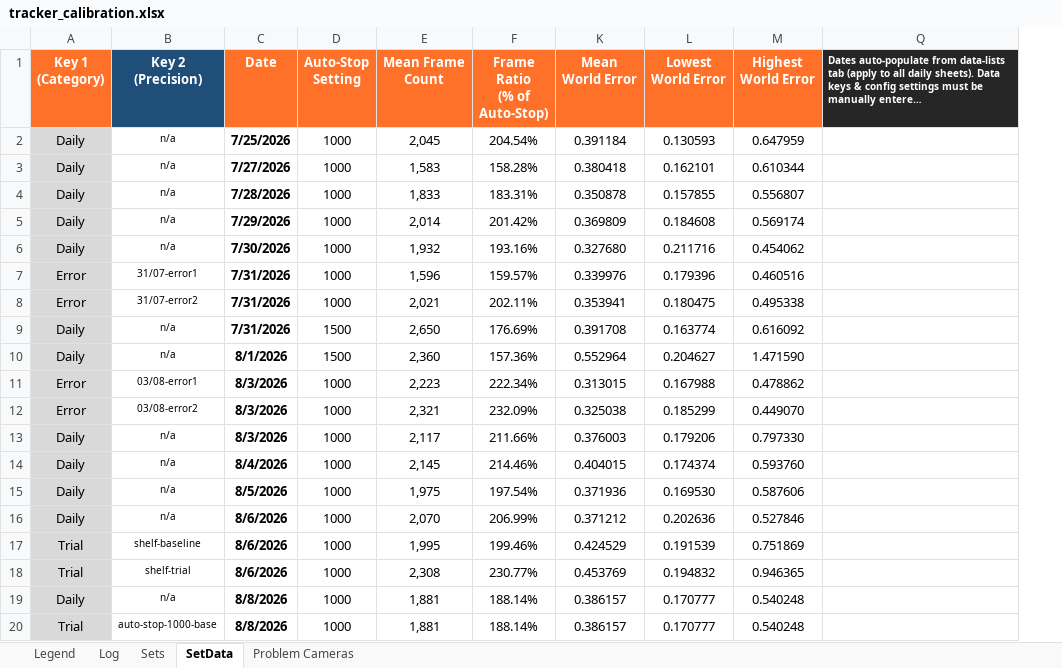
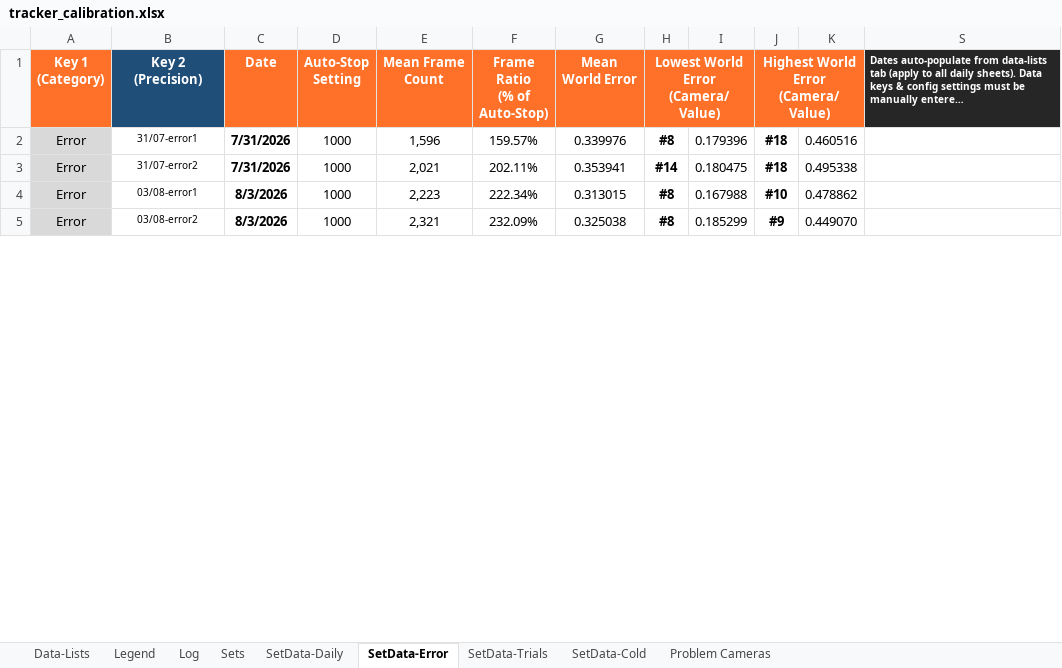
Before and after one commit to newwby/vicon-documentation, an Excel workbook: Data/tracker_calibration.xlsx, sheet SetData-Error, drawn as a sheet; only a part is shown; long unchanged cells end in …; values as stored, in another font and other column widths than the file's, no borders; conditional formats not drawn; removed rows and columns are numbered as before the commit, all else as after; ↵ is a line break in a cell; the diff covers the shown part only; the diff names each change by its address in the sheet, - before the commit and + after, or states it on an @@ line.

```diff
--- a/Data/tracker_calibration.xlsx (sheet SetData-Error)
+++ b/Data/tracker_calibration.xlsx (sheet SetData-Error)
-sheet tab: SetData
+sheet tab: SetData-Error
@@ sheet tab unhidden: Data-Lists @@
+sheet tab: SetData-Daily
+sheet tab: SetData-Trials
+sheet tab: SetData-Cold
@@ column L (Lowest World Error) hidden, rows 7-8: 0.179396 | 0.180475; rows 11-12: 0.167988 | 0.185299 @@
@@ column M (Highest World Error) hidden, rows 7-8: 0.460516 | 0.495338; rows 11-12: 0.478862 | 0.449070 @@
@@ column H unhidden, rows 1-5: Lowest World Error ↵ (Camera/Value) | #8 | #14 | #8 | #8 @@
@@ column I unhidden, rows 2-5: 0.179396 | 0.180475 | 0.167988 | 0.185299 @@
@@ column J unhidden, rows 1-5: Highest World Error ↵ (Camera/Value) | #18 | #18 | #10 | #9 @@
+column K, rows 2-5: 0.460516 | 0.495338 | 0.478862 | 0.449070
-row 2: Daily | n/a | 7/25/2026 | 1000 | 2,045 | 204.54% | 0.391184 | 0.130593 | 0.647959
-row 3: Daily | n/a | 7/27/2026 | 1000 | 1,583 | 158.28% | 0.380418 | 0.162101 | 0.610344
-row 4: Daily | n/a | 7/28/2026 | 1000 | 1,833 | 183.31% | 0.350878 | 0.157855 | 0.556807
-row 5: Daily | n/a | 7/29/2026 | 1000 | 2,014 | 201.42% | 0.369809 | 0.184608 | 0.569174
-row 6: Daily | n/a | 7/30/2026 | 1000 | 1,932 | 193.16% | 0.327680 | 0.211716 | 0.454062
-row 9: Daily | n/a | 7/31/2026 | 1500 | 2,650 | 176.69% | 0.391708 | 0.163774 | 0.616092
-row 10: Daily | n/a | 8/1/2026 | 1500 | 2,360 | 157.36% | 0.552964 | 0.204627 | 1.471590
-row 13: Daily | n/a | 8/3/2026 | 1000 | 2,117 | 211.66% | 0.376003 | 0.179206 | 0.797330
-row 14: Daily | n/a | 8/4/2026 | 1000 | 2,145 | 214.46% | 0.404015 | 0.174374 | 0.593760
-row 15: Daily | n/a | 8/5/2026 | 1000 | 1,975 | 197.54% | 0.371936 | 0.169530 | 0.587606
-row 16: Daily | n/a | 8/6/2026 | 1000 | 2,070 | 206.99% | 0.371212 | 0.202636 | 0.527846
-row 17: Trial | shelf-baseline | 8/6/2026 | 1000 | 1,995 | 199.46% | 0.424529 | 0.191539 | 0.751869
-row 18: Trial | shelf-trial | 8/6/2026 | 1000 | 2,308 | 230.77% | 0.453769 | 0.194832 | 0.946365
-row 19: Daily | n/a | 8/8/2026 | 1000 | 1,881 | 188.14% | 0.386157 | 0.170777 | 0.540248
-row 20: Trial | auto-stop-1000-base | 8/8/2026 | 1000 | 1,881 | 188.14% | 0.386157 | 0.170777 | 0.540248
```
Also changed, not shown: 1 added row, 60 removed rows and 4 edited cells elsewhere in this sheet, sheet Log, sheet Problem Cameras, sheet Sets, formulas that keep their value, Data/tracker_temperature.xlsx, 51 other files.
